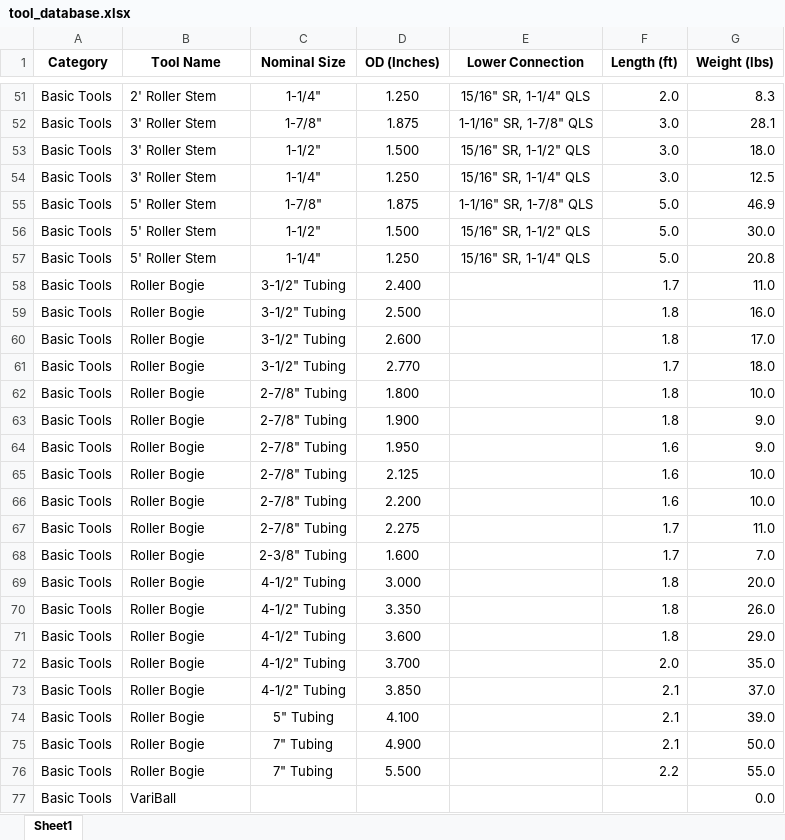
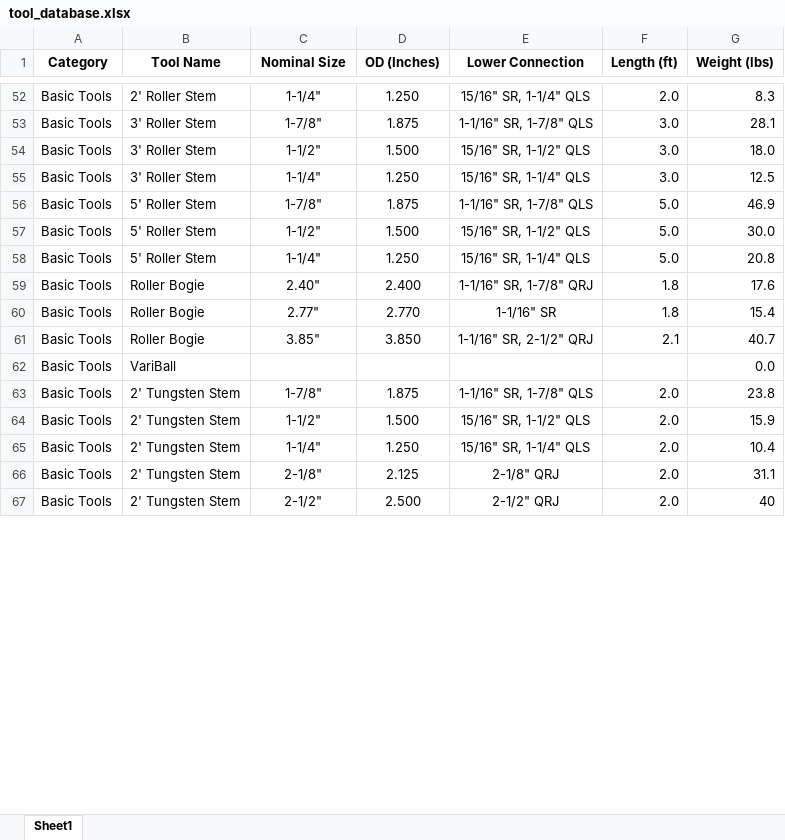
Before and after one commit to adamtaufik/ToolStringEditor, an Excel workbook: assets/resources/tool_database.xlsx, sheet Sheet1, drawn as a sheet; only a part is shown, gaps mark what is left out; values as stored, in another font and other column widths than the file's, no borders; table styles not drawn; removed rows and columns are numbered as before the commit, all else as after; the diff covers the shown part only; the diff names each change by its address in the sheet, - before the commit and + after, or states it on an @@ line.

```diff
--- a/assets/resources/tool_database.xlsx (sheet Sheet1)
+++ b/assets/resources/tool_database.xlsx (sheet Sheet1)
-C59 (Nominal Size): 3-1/2" Tubing
+C59 (Nominal Size): 2.40"
-E59 (Lower Connection): (empty)
+E59 (Lower Connection): 1-1/16" SR, 1-7/8" QRJ
-F59 (Length (ft)): 1.7
+F59 (Length (ft)): 1.8
-G59 (Weight (lbs)): 11.0
+G59 (Weight (lbs)): 17.6
-row 59: Basic Tools | Roller Bogie | 3-1/2" Tubing | 2.500 |  | 1.8 | 16.0
-row 60: Basic Tools | Roller Bogie | 3-1/2" Tubing | 2.600 |  | 1.8 | 17.0
-row 61: Basic Tools | Roller Bogie | 3-1/2" Tubing | 2.770 |  | 1.7 | 18.0
-C60 (Nominal Size): 2-7/8" Tubing
+C60 (Nominal Size): 2.77"
-D60 (OD (Inches)): 1.800
+D60 (OD (Inches)): 2.770
-E60 (Lower Connection): (empty)
+E60 (Lower Connection): 1-1/16" SR
-G60 (Weight (lbs)): 10.0
+G60 (Weight (lbs)): 15.4
-row 63: Basic Tools | Roller Bogie | 2-7/8" Tubing | 1.900 |  | 1.8 | 9.0
-row 64: Basic Tools | Roller Bogie | 2-7/8" Tubing | 1.950 |  | 1.6 | 9.0
-row 65: Basic Tools | Roller Bogie | 2-7/8" Tubing | 2.125 |  | 1.6 | 10.0
-row 66: Basic Tools | Roller Bogie | 2-7/8" Tubing | 2.200 |  | 1.6 | 10.0
-row 67: Basic Tools | Roller Bogie | 2-7/8" Tubing | 2.275 |  | 1.7 | 11.0
-row 68: Basic Tools | Roller Bogie | 2-3/8" Tubing | 1.600 |  | 1.7 | 7.0
-row 69: Basic Tools | Roller Bogie | 4-1/2" Tubing | 3.000 |  | 1.8 | 20.0
-row 70: Basic Tools | Roller Bogie | 4-1/2" Tubing | 3.350 |  | 1.8 | 26.0
-row 71: Basic Tools | Roller Bogie | 4-1/2" Tubing | 3.600 |  | 1.8 | 29.0
-row 72: Basic Tools | Roller Bogie | 4-1/2" Tubing | 3.700 |  | 2.0 | 35.0
-C61 (Nominal Size): 4-1/2" Tubing
+C61 (Nominal Size): 3.85"
-E61 (Lower Connection): (empty)
+E61 (Lower Connection): 1-1/16" SR, 2-1/2" QRJ
-G61 (Weight (lbs)): 37.0
+G61 (Weight (lbs)): 40.7
-row 74: Basic Tools | Roller Bogie | 5" Tubing | 4.100 |  | 2.1 | 39.0
-row 75: Basic Tools | Roller Bogie | 7" Tubing | 4.900 |  | 2.1 | 50.0
-row 76: Basic Tools | Roller Bogie | 7" Tubing | 5.500 |  | 2.2 | 55.0
+row 63: Basic Tools | 2' Tungsten Stem | 1-7/8" | 1.875 | 1-1/16" SR, 1-7/8" QLS | 2.0 | 23.8
+row 64: Basic Tools | 2' Tungsten Stem | 1-1/2" | 1.500 | 15/16" SR, 1-1/2" QLS | 2.0 | 15.9
+row 65: Basic Tools | 2' Tungsten Stem | 1-1/4" | 1.250 | 15/16" SR, 1-1/4" QLS | 2.0 | 10.4
+row 66: Basic Tools | 2' Tungsten Stem | 2-1/8" | 2.125 | 2-1/8" QRJ | 2.0 | 31.1
+row 67: Basic Tools | 2' Tungsten Stem | 2-1/2" | 2.500 | 2-1/2" QRJ | 2.0 | 40
```
Also changed, not shown: 89 added rows, 21 removed rows and 158 edited cells elsewhere in this sheet, formulas that keep their value, 17 other files.
